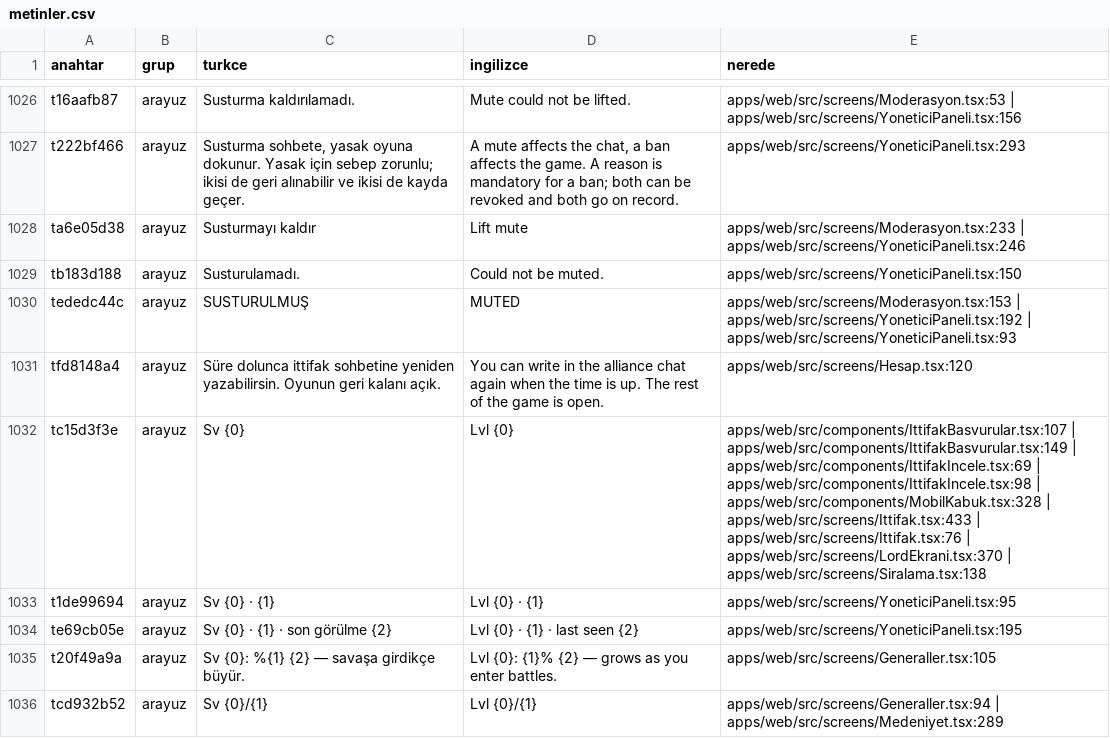
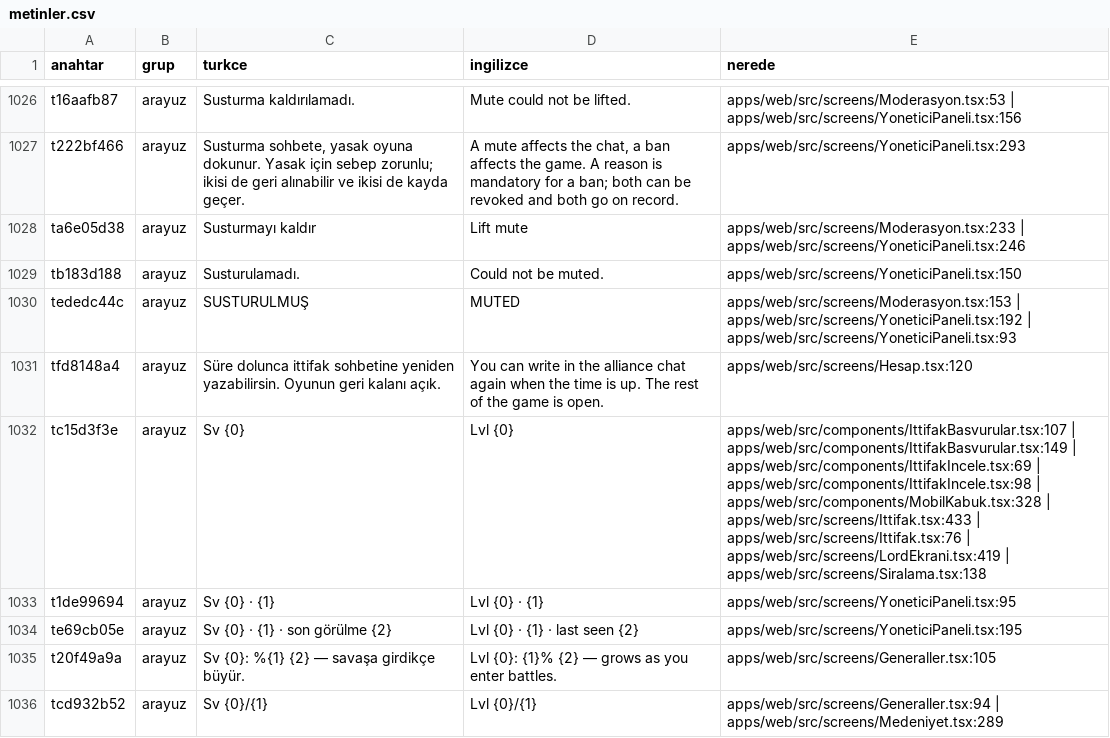
Before and after one commit to impasky/Testlord, a CSV file: ceviri/metinler.csv, drawn as a sheet; only a part is shown, gaps mark what is left out; the diff covers the shown part only.

```diff
--- a/ceviri/metinler.csv
+++ b/ceviri/metinler.csv
@@ -1031,3 +1031,3 @@ tededc44c,arayuz,"SUSTURULMUŞ","MUTED","apps/web/src/screens/Moderasyon.tsx:153
 tfd8148a4,arayuz,"Süre dolunca ittifak sohbetine yeniden yazabilirsin. Oyunun geri kalanı açık.","You can write in the alliance chat again when the time is up. The rest of the game is open.","apps/web/src/screens/Hesap.tsx:120"
-tc15d3f3e,arayuz,"Sv {0}","Lvl {0}","apps/web/src/components/IttifakBasvurular.tsx:107 | apps/web/src/components/IttifakBasvurular.tsx:149 | apps/web/src/components/IttifakIncele.tsx:69 | apps/web/src/components/IttifakIncele.tsx:98 | apps/web/src/components/MobilKabuk.tsx:328 | apps/web/src/screens/Ittifak.tsx:433 | apps/web/src/screens/Ittifak.tsx:76 | apps/web/src/screens/LordEkrani.tsx:370 | apps/web/src/screens/Siralama.tsx:138"
+tc15d3f3e,arayuz,"Sv {0}","Lvl {0}","apps/web/src/components/IttifakBasvurular.tsx:107 | apps/web/src/components/IttifakBasvurular.tsx:149 | apps/web/src/components/IttifakIncele.tsx:69 | apps/web/src/components/IttifakIncele.tsx:98 | apps/web/src/components/MobilKabuk.tsx:328 | apps/web/src/screens/Ittifak.tsx:433 | apps/web/src/screens/Ittifak.tsx:76 | apps/web/src/screens/LordEkrani.tsx:419 | apps/web/src/screens/Siralama.tsx:138"
 t1de99694,arayuz,"Sv {0} · {1}","Lvl {0} · {1}","apps/web/src/screens/YoneticiPaneli.tsx:95"
```
Also changed, not shown: 1 removed row and 59 edited cells elsewhere in this file, 6 other files.
